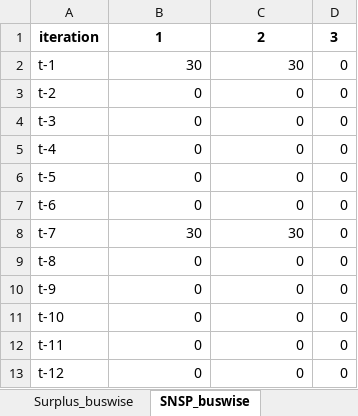
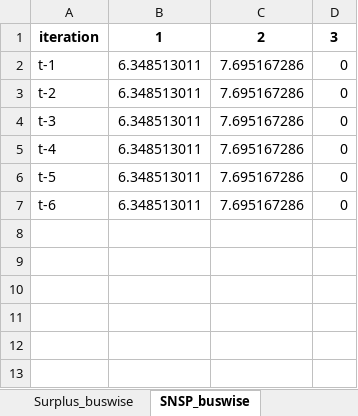
Before and after one commit to richardnayer/oats_curtailment, an Excel workbook: results.xlsx, sheet SNSP_buswise, drawn as a sheet; values as stored, in another font and other column widths than the file's, no borders; the diff names each change by its address in the sheet, - before the commit and + after, or states it on an @@ line.

Commit message:
testcase updates, munor update to SNSP calculation

```diff
--- a/results.xlsx (sheet SNSP_buswise)
+++ b/results.xlsx (sheet SNSP_buswise)
-B2: 30
+B2: 6.348513011
-C2: 30
+C2: 7.695167286
-B3:B7: 0
+B3:B7: 6.348513011
-C3:C7: 0
+C3:C7: 7.695167286
-row 8: t-7 | 30 | 30 | 0
-row 9: t-8 | 0 | 0 | 0
-row 10: t-9 | 0 | 0 | 0
-row 11: t-10 | 0 | 0 | 0
-row 12: t-11 | 0 | 0 | 0
-row 13: t-12 | 0 | 0 | 0
```
Also changed, not shown: sheet SNSP, sheet MUON, sheet summary, sheet PG_SECURE, sheet PG_MARKET, sheet pG, 20 more sheets, other sheet tabs, charts or pictures, illustrative_testcase.xlsx, 3 other files.
